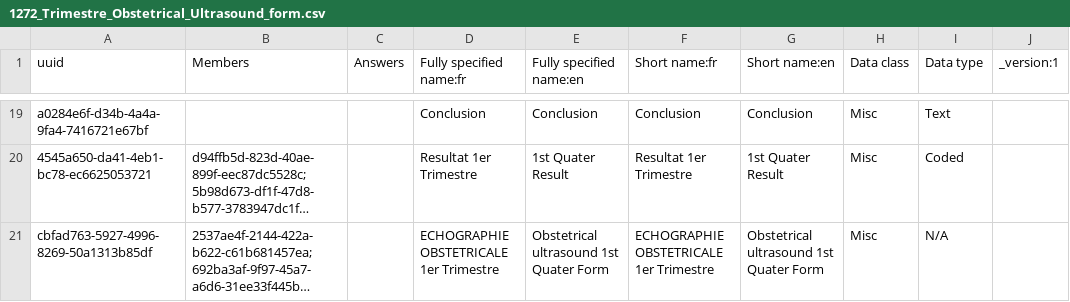
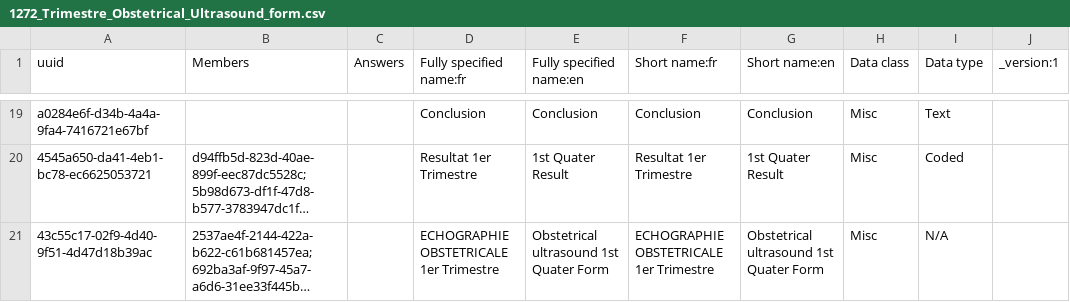
Before and after one commit to jembi/cameroon-bahmni-config, a CSV file: metadata/configuration/concepts/1272_Trimestre_Obstetrical_Ultrasound_form.csv, drawn as a sheet; only a part is shown, gaps mark what is left out; long unchanged cells end in …; the diff names each change by its address in the sheet, - before the commit and + after, or states it on an @@ line.

```diff
--- a/metadata/configuration/concepts/1272_Trimestre_Obstetrical_Ultrasound_form.csv
+++ b/metadata/configuration/concepts/1272_Trimestre_Obstetrical_Ultrasound_form.csv
-A21 (uuid): cbfad763-5927-4996-8269-50a1313b85df
+A21 (uuid): 43c55c17-02f9-4d40-9f51-4d47d18b39ac
```
Also changed, not shown: metadata/configuration/concepts/1273_pelvic_ultrasound_2nd_3rd_quaters_form.csv, metadata/configuration/concepts/1290_system_and_physical_exam_form.csv, 1 other file.
